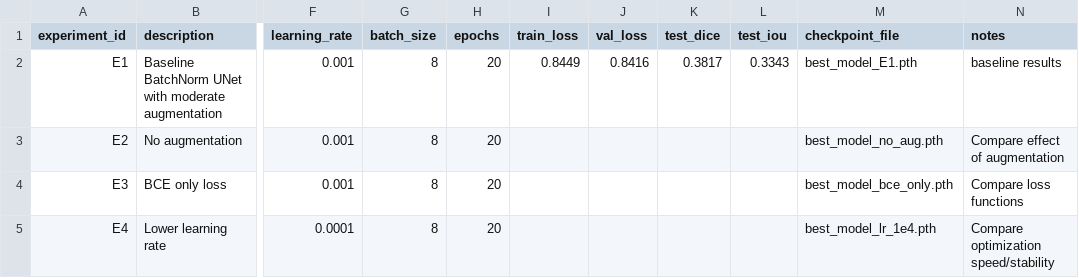
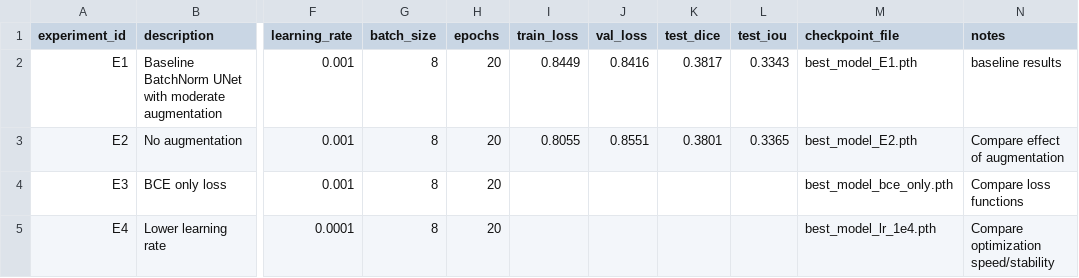
Before and after one commit to amoh909/Brain-Tumor-Segmentation-LGG, a CSV file: experiment_tracking.csv, drawn as a sheet; only a part is shown, gaps mark what is left out; the diff names each change by its address in the sheet, - before the commit and + after, or states it on an @@ line.

Commit message:
Did E2: No Augmentation

```diff
--- a/experiment_tracking.csv
+++ b/experiment_tracking.csv
-I3 (train_loss): (empty)
+I3 (train_loss): 0.8055
-J3 (val_loss): (empty)
+J3 (val_loss): 0.8551
-K3 (test_dice): (empty)
+K3 (test_dice): 0.3801
-L3 (test_iou): (empty)
+L3 (test_iou): 0.3365
-M3 (checkpoint_file): best_model_no_aug.pth
+M3 (checkpoint_file): best_model_E2.pth
```
Also changed, not shown: 14 other files.
